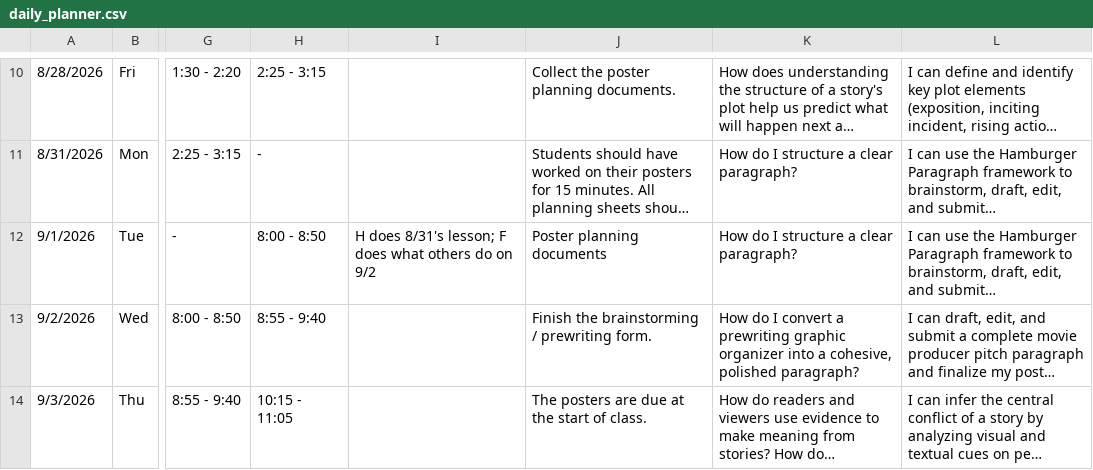
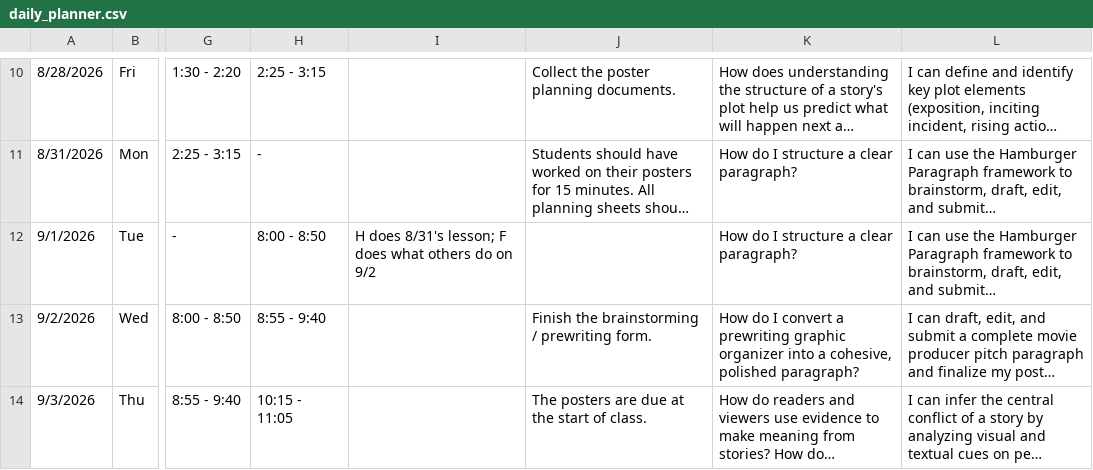
Before and after one commit to kimberlyjmartin/2026_Lesson_Planner_Calendar, a CSV file: daily_planner.csv, drawn as a sheet; only a part is shown, gaps mark what is left out; long unchanged cells end in …; the diff names each change by its address in the sheet, - before the commit and + after, or states it on an @@ line.

Commit message:
Auto-sync Daily Planner — 2026-08-31T02:59:20.946Z

```diff
--- a/daily_planner.csv
+++ b/daily_planner.csv
-J12: Poster planning documents
+J12: (empty)
```
